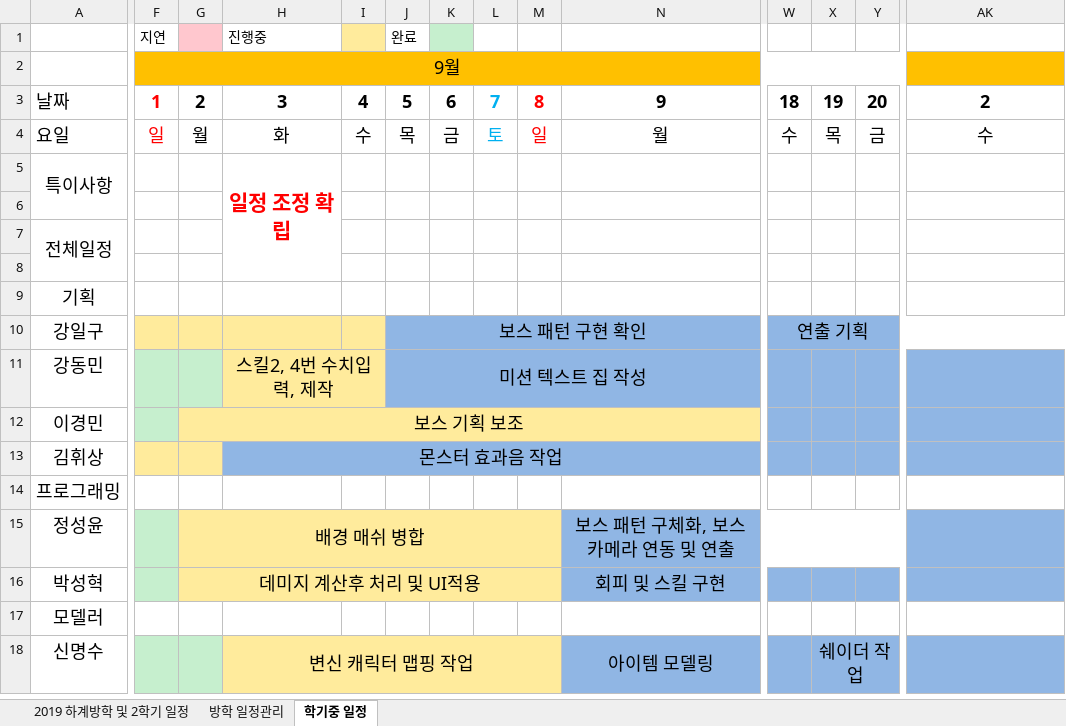
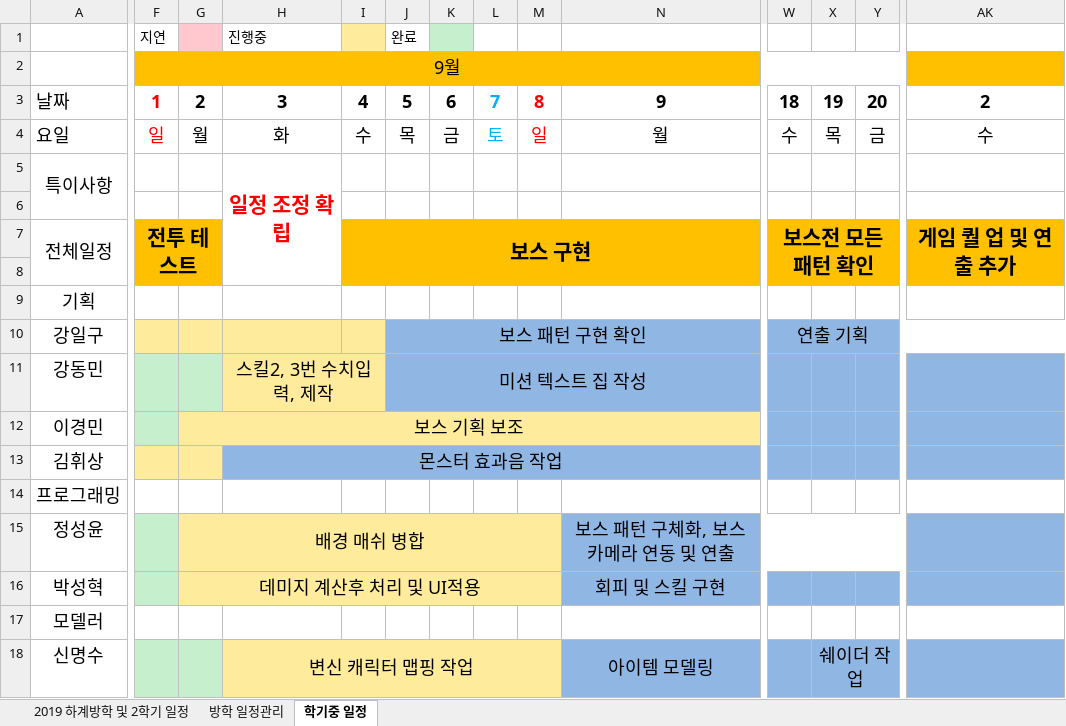
Before and after one commit to lalyns/MondayClass, an Excel workbook: Document/일정/먼데이클래스 2019 일정.xlsx, sheet 학기중 일정, drawn as a sheet; only a part is shown, gaps mark what is left out; values as stored, in another font and other column widths than the file's, no borders; the diff covers the shown part only; the diff names each change by its address in the sheet, - before the commit and + after, or states it on an @@ line.

```diff
--- a/Document/일정/먼데이클래스 2019 일정.xlsx (sheet 학기중 일정)
+++ b/Document/일정/먼데이클래스 2019 일정.xlsx (sheet 학기중 일정)
-F7: (empty)
+F7: 전투 테스트
-F7:G8 fill: none
+F7:G8 fill: #FFC000
+F7:G8 merged
-I7: (empty)
+I7: 보스 구현
-I7:N8 fill: none
+I7:N8 fill: #FFC000
+I7:N8 merged
-W7: (empty)
+W7: 보스전 모든 패턴 확인
-W7:Y8 fill: none
+W7:Y8 fill: #FFC000
+W7:AB8 merged
-AK7: (empty)
+AK7: 게임 퀄 업 및 연출 추가
-AK7:AK8 fill: none
+AK7:AK8 fill: #FFC000
+AK7:AP8 merged
-H11: 스킬2, 4번 수치입력, 제작
+H11: 스킬2, 3번 수치입력, 제작
```
Also changed, not shown: 12 edited cells, cell formats and merged cells elsewhere in this sheet, 1 other file.
